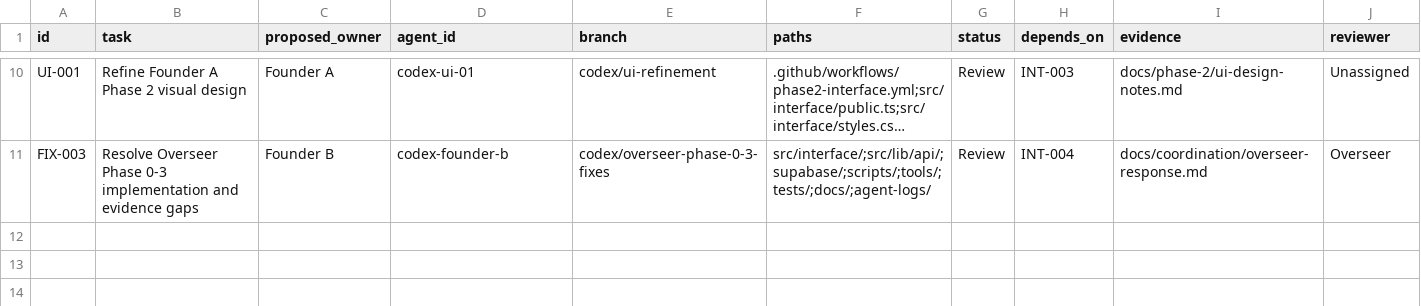
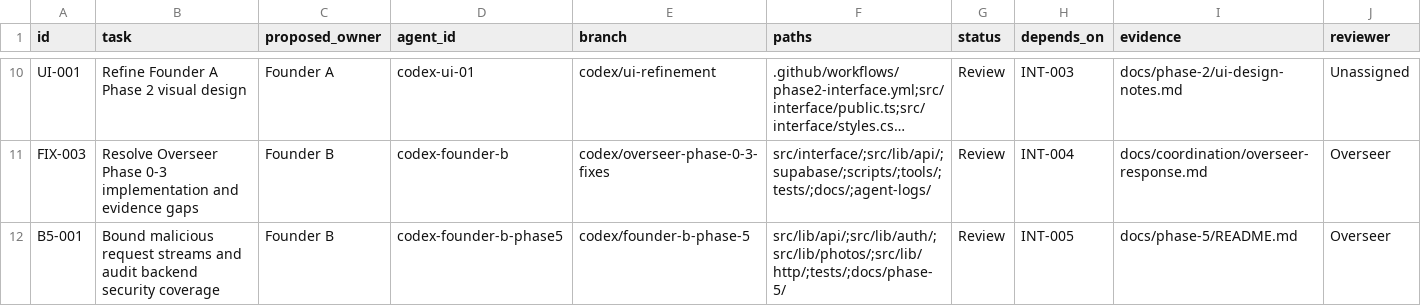
Before and after one commit to AI-In-Bussiness/Lost-Link, a CSV file: docs/coordination/task-board.csv, drawn as a sheet; only a part is shown, gaps mark what is left out; long unchanged cells end in …; rows hold the shown columns only; the diff names each change by its address in the sheet, - before the commit and + after, or states it on an @@ line.

Commit message:
Start Founder B Phase 5 with bounded request streams and security coverage

```diff
--- a/docs/coordination/task-board.csv
+++ b/docs/coordination/task-board.csv
+row 12: B5-001 | Bound malicious request streams and audit backend security coverage | Founder B | codex-founder-b-phase5 | codex/founder-b-phase-5 | src/lib/api/;src/lib/auth/;src/lib/photos/;src/lib/http/;tests/;docs/phase-5/ | Review | INT-005 | docs/phase-5/README.md | Overseer
```
Also changed, not shown: 11 other files.
